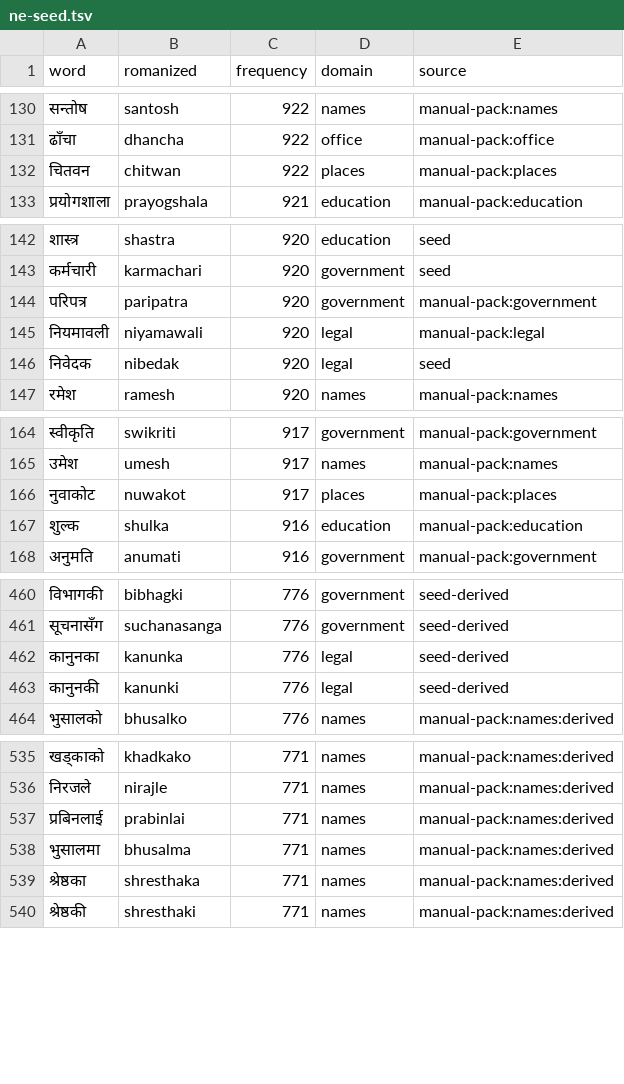
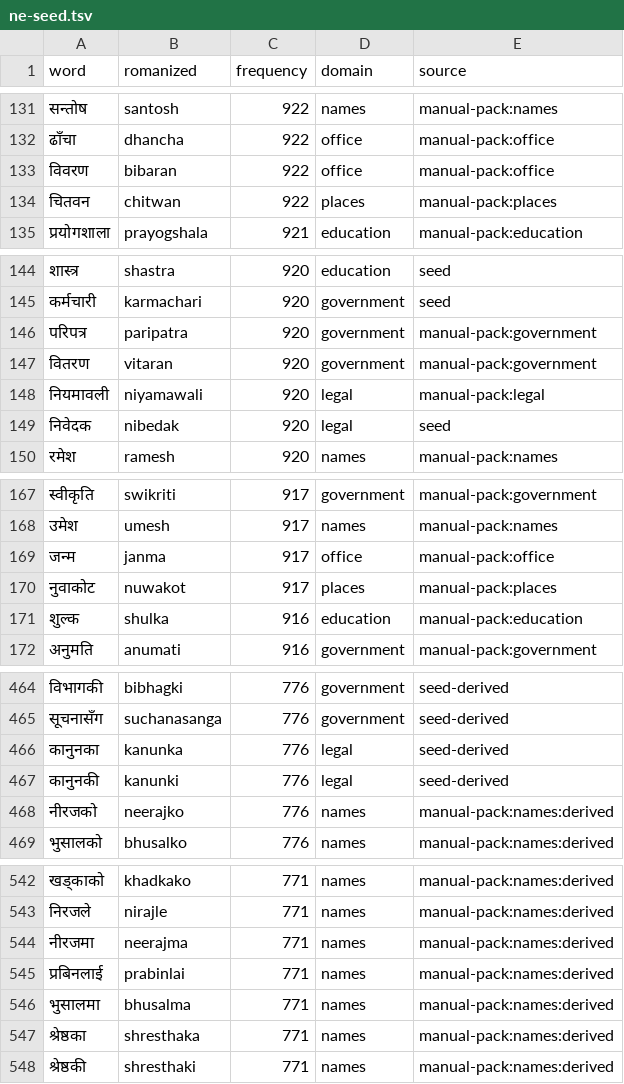
Before and after one commit to dantwoashim/Romanized_Nepali, a TSV file: src/data/wordlists/ne-seed.tsv, drawn as a sheet; only a part is shown, gaps mark what is left out; the diff covers the shown part only; the diff names each change by its address in the sheet, - before the commit and + after, or states it on an @@ line.

```diff
--- a/src/data/wordlists/ne-seed.tsv
+++ b/src/data/wordlists/ne-seed.tsv
+row 133: विवरण | bibaran | 922 | office | manual-pack:office
+row 147: वितरण | vitaran | 920 | government | manual-pack:government
+row 169: जन्म | janma | 917 | office | manual-pack:office
+row 468: नीरजको | neerajko | 776 | names | manual-pack:names:derived
+row 544: नीरजमा | neerajma | 771 | names | manual-pack:names:derived
```
Also changed, not shown: 35 added rows elsewhere in this file, 32 other files.
